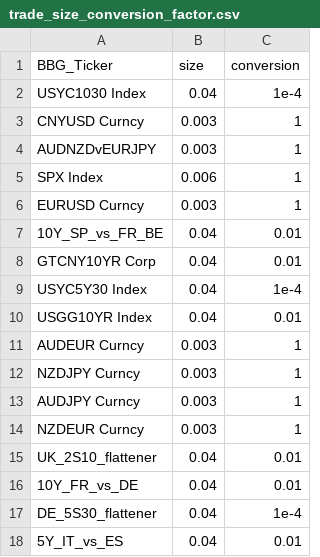
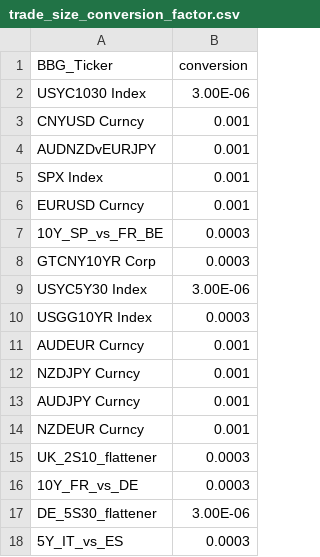
Before and after one commit to yunching/tidymas, a CSV file: scripts/trade_size_conversion_factor.csv, drawn as a sheet; removed rows and columns are numbered as before the commit, all else as after; the diff names each change by its address in the sheet, - before the commit and + after, or states it on an @@ line.

Commit message:
find duration of trades

```diff
--- a/scripts/trade_size_conversion_factor.csv
+++ b/scripts/trade_size_conversion_factor.csv
-column B (size), rows 2-18: 0.04 | 0.003 | 0.003 | 0.006 | 0.003 | 0.04 | 0.04 | 0.04 | 0.04 | 0.003 | 0.003 | 0.003 | 0.003 | 0.04 | 0.04 | 0.04 | 0.04
-B2 (conversion): 1e-4
+B2 (conversion): 3.00E-06
-B3:B6 (conversion): 1
+B3:B6 (conversion): 0.001
-B7:B8 (conversion): 0.01
+B7:B8 (conversion): 0.0003
-B9 (conversion): 1e-4
+B9 (conversion): 3.00E-06
-B10 (conversion): 0.01
+B10 (conversion): 0.0003
-B11:B14 (conversion): 1
+B11:B14 (conversion): 0.001
-B15:B16 (conversion): 0.01
+B15:B16 (conversion): 0.0003
-B17 (conversion): 1e-4
+B17 (conversion): 3.00E-06
-B18 (conversion): 0.01
+B18 (conversion): 0.0003
```
Also changed, not shown: 1 other file.
